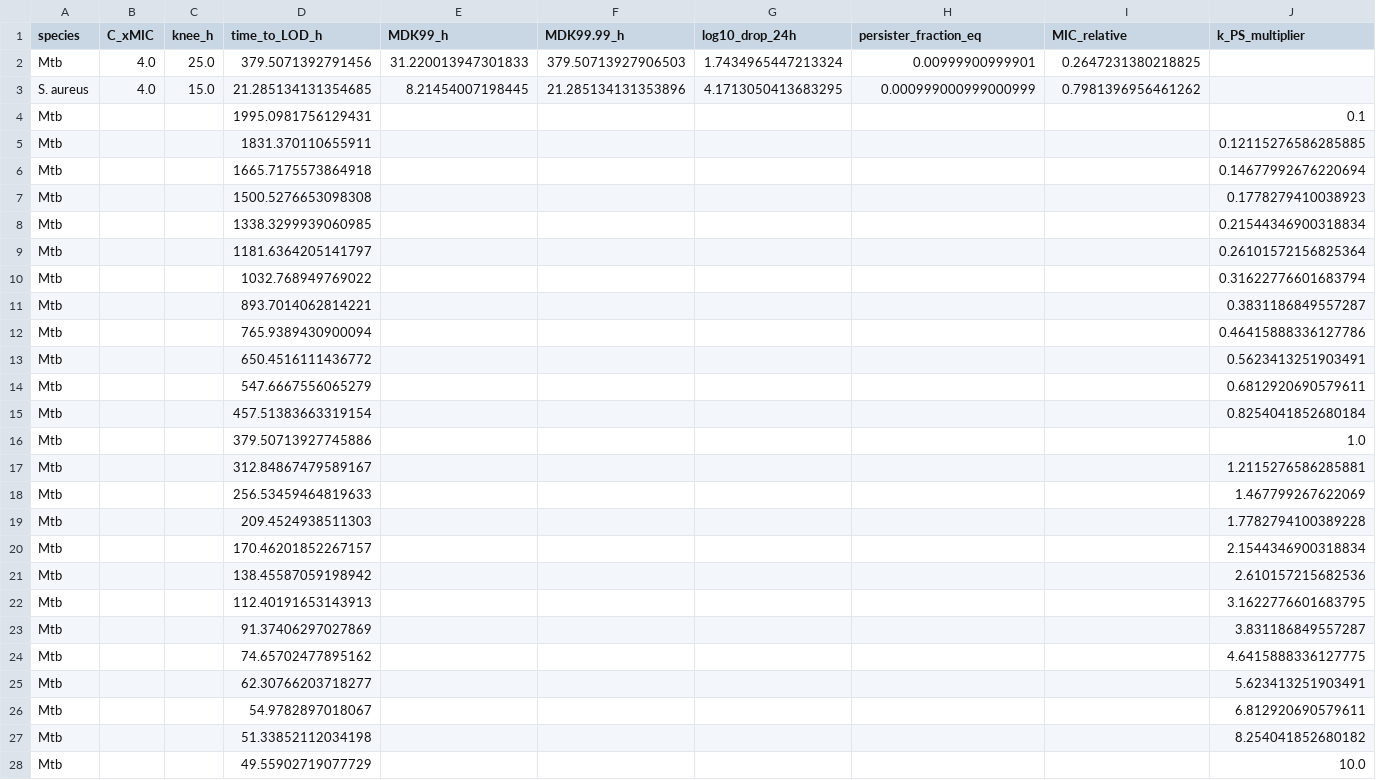
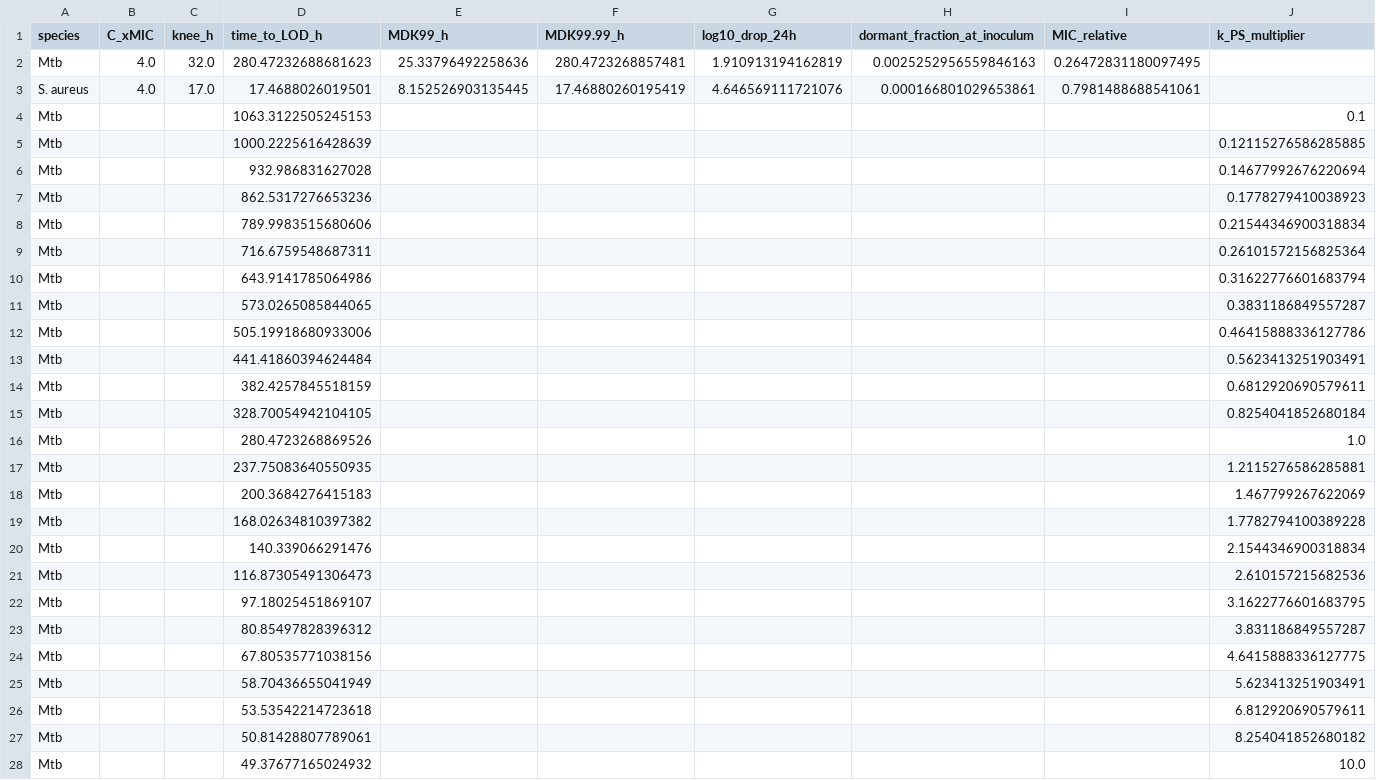
Before and after one commit to piranfar/comparative_model_presistance, a CSV file: results/tables/fig05_mechanistic.csv, drawn as a sheet; only a part is shown; the diff covers the shown part only.

```diff
--- a/results/tables/fig05_mechanistic.csv
+++ b/results/tables/fig05_mechanistic.csv
@@ -1,28 +1,28 @@
-species,C_xMIC,knee_h,time_to_LOD_h,MDK99_h,MDK99.99_h,log10_drop_24h,persister_fraction_eq,MIC_relative,k_PS_multiplier
-Mtb,4.0,25.0,379.5071392791456,31.220013947301833,379.50713927906503,1.7434965447213324,0.00999900999901,0.2647231380218825,
-S. aureus,4.0,15.0,21.285134131354685,8.21454007198445,21.285134131353896,4.1713050413683295,0.000999000999000999,0.7981396956461262,
-Mtb,,,1995.0981756129431,,,,,,0.1
-Mtb,,,1831.370110655911,,,,,,0.12115276586285885
-Mtb,,,1665.7175573864918,,,,,,0.14677992676220694
-Mtb,,,1500.5276653098308,,,,,,0.1778279410038923
-Mtb,,,1338.3299939060985,,,,,,0.21544346900318834
-Mtb,,,1181.6364205141797,,,,,,0.26101572156825364
-Mtb,,,1032.768949769022,,,,,,0.31622776601683794
-Mtb,,,893.7014062814221,,,,,,0.3831186849557287
-Mtb,,,765.9389430900094,,,,,,0.46415888336127786
-Mtb,,,650.4516111436772,,,,,,0.5623413251903491
-Mtb,,,547.6667556065279,,,,,,0.6812920690579611
-Mtb,,,457.51383663319154,,,,,,0.8254041852680184
-Mtb,,,379.50713927745886,,,,,,1.0
-Mtb,,,312.84867479589167,,,,,,1.2115276586285881
-Mtb,,,256.53459464819633,,,,,,1.467799267622069
-Mtb,,,209.4524938511303,,,,,,1.7782794100389228
-Mtb,,,170.46201852267157,,,,,,2.1544346900318834
-Mtb,,,138.45587059198942,,,,,,2.610157215682536
-Mtb,,,112.40191653143913,,,,,,3.1622776601683795
-Mtb,,,91.37406297027869,,,,,,3.831186849557287
-Mtb,,,74.65702477895162,,,,,,4.6415888336127775
-Mtb,,,62.30766203718277,,,,,,5.623413251903491
-Mtb,,,54.9782897018067,,,,,,6.812920690579611
-Mtb,,,51.33852112034198,,,,,,8.254041852680182
-Mtb,,,49.55902719077729,,,,,,10.0
+species,C_xMIC,knee_h,time_to_LOD_h,MDK99_h,MDK99.99_h,log10_drop_24h,dormant_fraction_at_inoculum,MIC_relative,k_PS_multiplier
+Mtb,4.0,32.0,280.47232688681623,25.33796492258636,280.4723268857481,1.910913194162819,0.0025252956559846163,0.26472831180097495,
+S. aureus,4.0,17.0,17.4688026019501,8.152526903135445,17.46880260195419,4.646569111721076,0.000166801029653861,0.7981488688541061,
+Mtb,,,1063.3122505245153,,,,,,0.1
+Mtb,,,1000.2225616428639,,,,,,0.12115276586285885
+Mtb,,,932.986831627028,,,,,,0.14677992676220694
+Mtb,,,862.5317276653236,,,,,,0.1778279410038923
+Mtb,,,789.9983515680606,,,,,,0.21544346900318834
+Mtb,,,716.6759548687311,,,,,,0.26101572156825364
+Mtb,,,643.9141785064986,,,,,,0.31622776601683794
+Mtb,,,573.0265085844065,,,,,,0.3831186849557287
+Mtb,,,505.19918680933006,,,,,,0.46415888336127786
+Mtb,,,441.41860394624484,,,,,,0.5623413251903491
+Mtb,,,382.4257845518159,,,,,,0.6812920690579611
+Mtb,,,328.70054942104105,,,,,,0.8254041852680184
+Mtb,,,280.4723268869526,,,,,,1.0
+Mtb,,,237.75083640550935,,,,,,1.2115276586285881
+Mtb,,,200.3684276415183,,,,,,1.467799267622069
+Mtb,,,168.02634810397382,,,,,,1.7782794100389228
+Mtb,,,140.339066291476,,,,,,2.1544346900318834
+Mtb,,,116.87305491306473,,,,,,2.610157215682536
+Mtb,,,97.18025451869107,,,,,,3.1622776601683795
+Mtb,,,80.85497828396312,,,,,,3.831186849557287
+Mtb,,,67.80535771038156,,,,,,4.6415888336127775
+Mtb,,,58.70436655041949,,,,,,5.623413251903491
+Mtb,,,53.53542214723618,,,,,,6.812920690579611
+Mtb,,,50.81428807789061,,,,,,8.254041852680182
+Mtb,,,49.37677165024932,,,,,,10.0
```
Also changed, not shown: 25 edited cells elsewhere in this file, results/tables/fig06_mic_mdk.csv, results/tables/sensitivity_interaction_fraction.csv, 16 other files.
